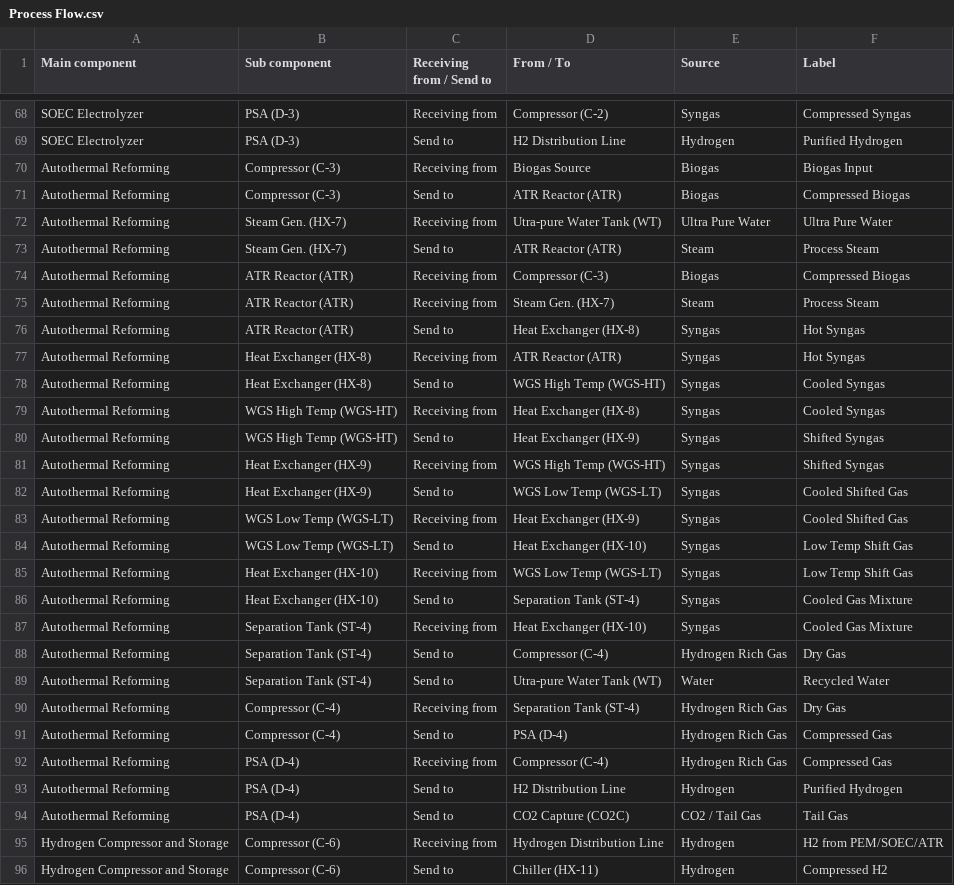
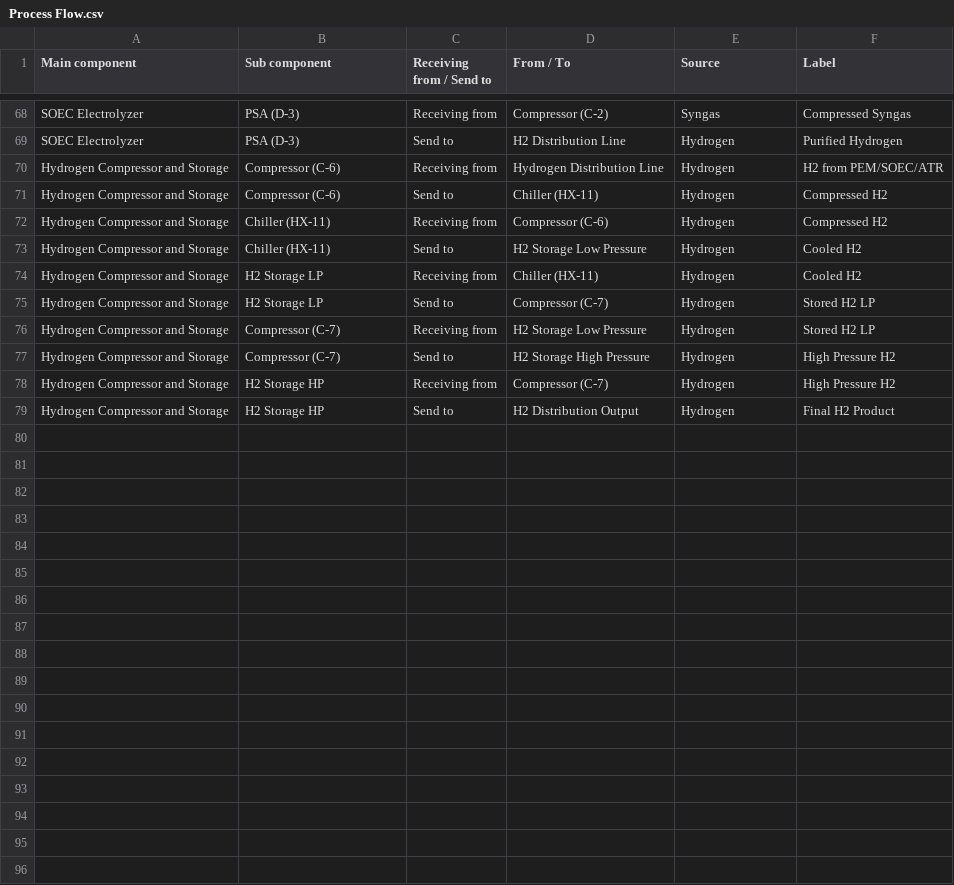
Before and after one commit to utczbr/h2_plant, a CSV file: docs/Process Flow.csv, drawn as a sheet; only a part is shown, gaps mark what is left out; the shorter side is filled out with more unchanged rows; the diff covers the shown part only; the diff names each change by its address in the sheet, - before the commit and + after, or states it on an @@ line.

```diff
--- a/docs/Process Flow.csv
+++ b/docs/Process Flow.csv
-row 70: Autothermal Reforming | Compressor (C-3) | Receiving from | Biogas Source | Biogas | Biogas Input
-row 71: Autothermal Reforming | Compressor (C-3) | Send to | ATR Reactor (ATR) | Biogas | Compressed Biogas
-row 72: Autothermal Reforming | Steam Gen. (HX-7) | Receiving from | Utra-pure Water Tank (WT) | Ultra Pure Water | Ultra Pure Water
-row 73: Autothermal Reforming | Steam Gen. (HX-7) | Send to | ATR Reactor (ATR) | Steam | Process Steam
-row 74: Autothermal Reforming | ATR Reactor (ATR) | Receiving from | Compressor (C-3) | Biogas | Compressed Biogas
-row 75: Autothermal Reforming | ATR Reactor (ATR) | Receiving from | Steam Gen. (HX-7) | Steam | Process Steam
-row 76: Autothermal Reforming | ATR Reactor (ATR) | Send to | Heat Exchanger (HX-8) | Syngas | Hot Syngas
-row 77: Autothermal Reforming | Heat Exchanger (HX-8) | Receiving from | ATR Reactor (ATR) | Syngas | Hot Syngas
-row 78: Autothermal Reforming | Heat Exchanger (HX-8) | Send to | WGS High Temp (WGS-HT) | Syngas | Cooled Syngas
-row 79: Autothermal Reforming | WGS High Temp (WGS-HT) | Receiving from | Heat Exchanger (HX-8) | Syngas | Cooled Syngas
-row 80: Autothermal Reforming | WGS High Temp (WGS-HT) | Send to | Heat Exchanger (HX-9) | Syngas | Shifted Syngas
-row 81: Autothermal Reforming | Heat Exchanger (HX-9) | Receiving from | WGS High Temp (WGS-HT) | Syngas | Shifted Syngas
-row 82: Autothermal Reforming | Heat Exchanger (HX-9) | Send to | WGS Low Temp (WGS-LT) | Syngas | Cooled Shifted Gas
-row 83: Autothermal Reforming | WGS Low Temp (WGS-LT) | Receiving from | Heat Exchanger (HX-9) | Syngas | Cooled Shifted Gas
-row 84: Autothermal Reforming | WGS Low Temp (WGS-LT) | Send to | Heat Exchanger (HX-10) | Syngas | Low Temp Shift Gas
-row 85: Autothermal Reforming | Heat Exchanger (HX-10) | Receiving from | WGS Low Temp (WGS-LT) | Syngas | Low Temp Shift Gas
-row 86: Autothermal Reforming | Heat Exchanger (HX-10) | Send to | Separation Tank (ST-4) | Syngas | Cooled Gas Mixture
-row 87: Autothermal Reforming | Separation Tank (ST-4) | Receiving from | Heat Exchanger (HX-10) | Syngas | Cooled Gas Mixture
-row 88: Autothermal Reforming | Separation Tank (ST-4) | Send to | Compressor (C-4) | Hydrogen Rich Gas | Dry Gas
-row 89: Autothermal Reforming | Separation Tank (ST-4) | Send to | Utra-pure Water Tank (WT) | Water | Recycled Water
-row 90: Autothermal Reforming | Compressor (C-4) | Receiving from | Separation Tank (ST-4) | Hydrogen Rich Gas | Dry Gas
-row 91: Autothermal Reforming | Compressor (C-4) | Send to | PSA (D-4) | Hydrogen Rich Gas | Compressed Gas
-row 92: Autothermal Reforming | PSA (D-4) | Receiving from | Compressor (C-4) | Hydrogen Rich Gas | Compressed Gas
-row 93: Autothermal Reforming | PSA (D-4) | Send to | H2 Distribution Line | Hydrogen | Purified Hydrogen
-row 94: Autothermal Reforming | PSA (D-4) | Send to | CO2 Capture (CO2C) | CO2 / Tail Gas | Tail Gas
```
Also changed, not shown: 7 removed rows elsewhere in this file, 42 other files.
